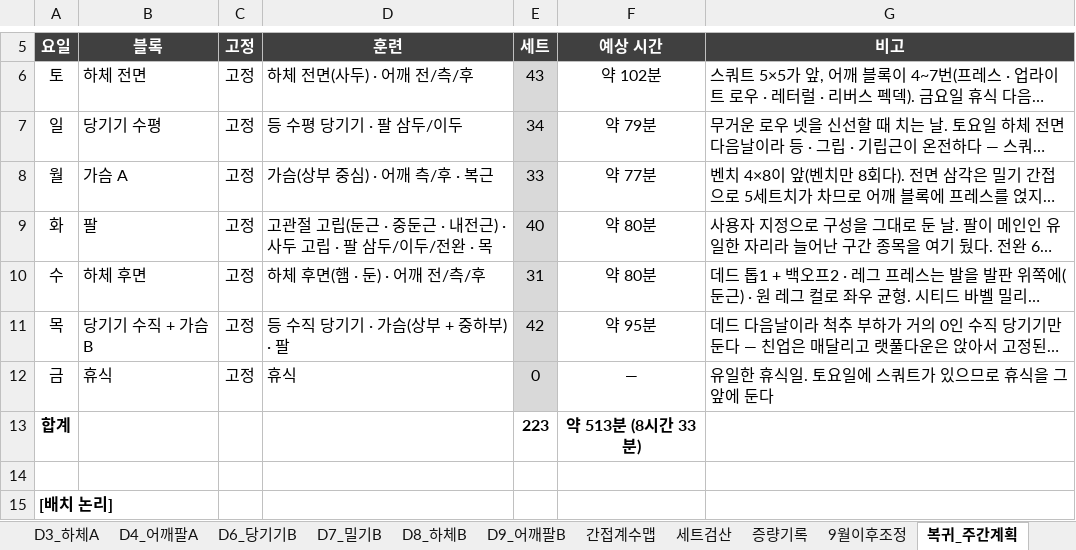
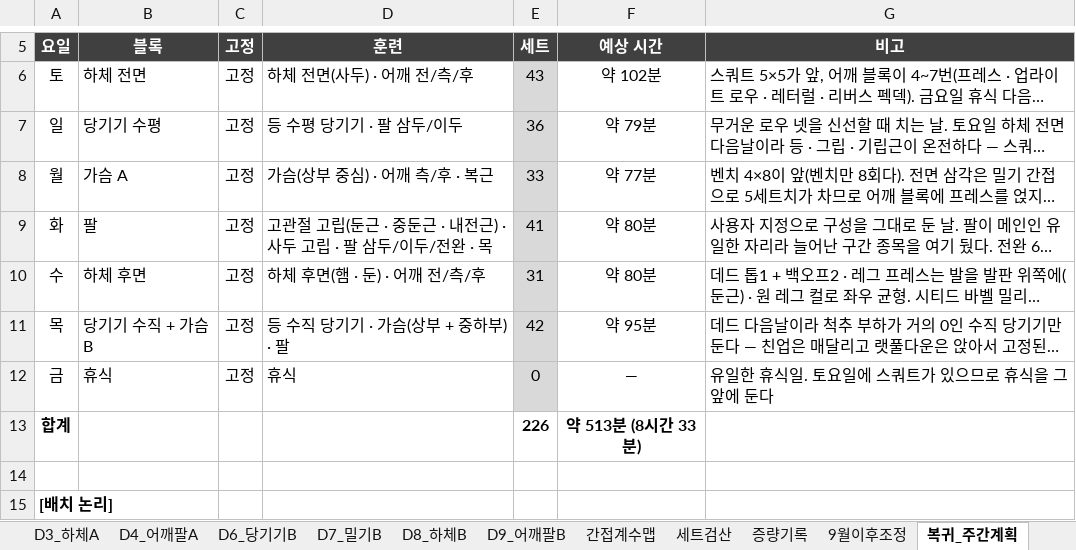
Before and after one commit to ktmffl-max/health1234, an Excel workbook: 운동프로그램_주6회_v20.xlsx, sheet 복귀_주간계획, drawn as a sheet; only a part is shown, gaps mark what is left out; long unchanged cells end in …; values as stored, in another font and other column widths than the file's, no borders; the diff names each change by its address in the sheet, - before the commit and + after, or states it on an @@ line.

```diff
--- a/운동프로그램_주6회_v20.xlsx (sheet 복귀_주간계획)
+++ b/운동프로그램_주6회_v20.xlsx (sheet 복귀_주간계획)
-E7 (세트): 34
+E7 (세트): 36
-E9 (세트): 40
+E9 (세트): 41
-E13 (세트): 223
+E13 (세트): 226
```
Also changed, not shown: sheet 복귀_일_수평당기기, sheet 복귀_화_팔, sheet 복귀_목_수직당기기, sheet 복귀_세트검산, sheet 복귀_간접계수맵, 5 other files.
